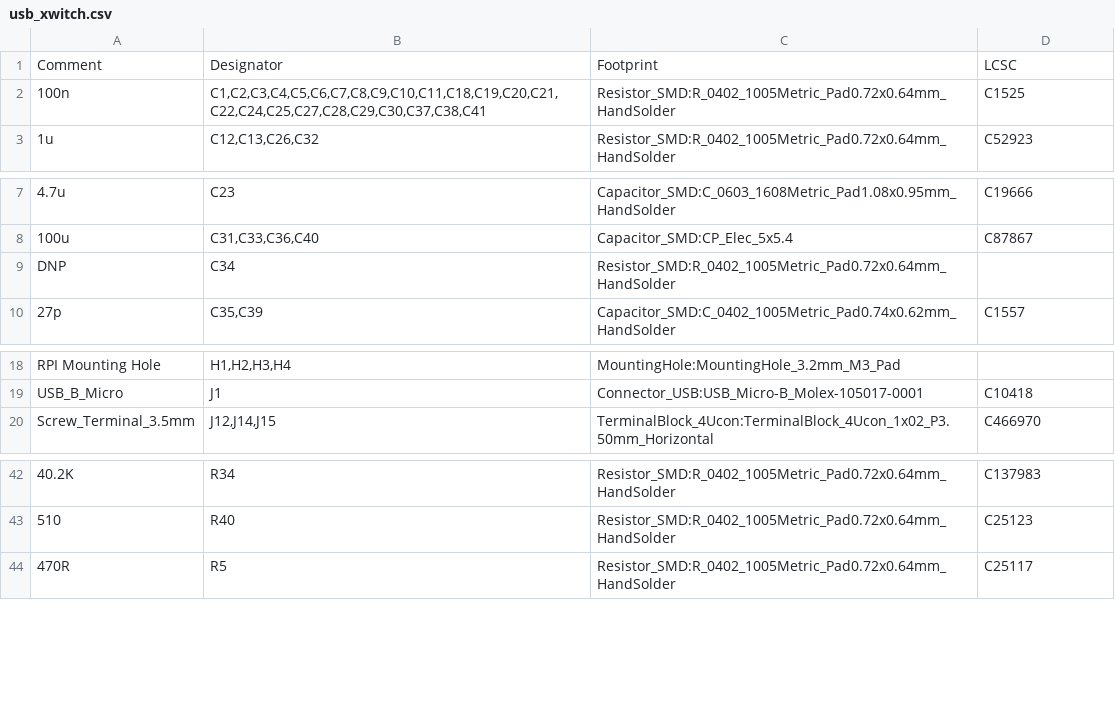
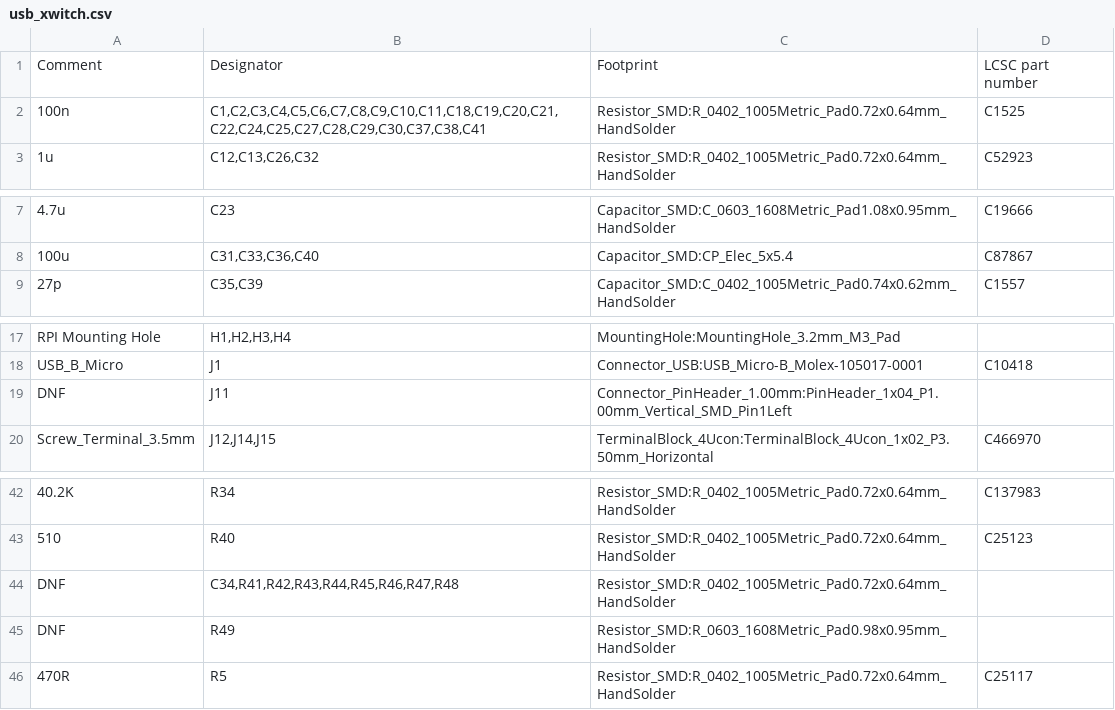
Before and after one commit to RNLgit/usb-xwitch, a CSV file: rel/bom_v02/usb_xwitch.csv, drawn as a sheet; only a part is shown, gaps mark what is left out; removed rows and columns are numbered as before the commit, all else as after; the diff names each change by its address in the sheet, - before the commit and + after, or states it on an @@ line.

```diff
--- a/rel/bom_v02/usb_xwitch.csv
+++ b/rel/bom_v02/usb_xwitch.csv
-D1: LCSC
+D1: LCSC part number
-row 9: DNP | C34 | Resistor_SMD:R_0402_1005Metric_Pad0.72x0.64mm_HandSolder
+row 19: DNF | J11 | Connector_PinHeader_1.00mm:PinHeader_1x04_P1.00mm_Vertical_SMD_Pin1Left
+row 44: DNF | C34,R41,R42,R43,R44,R45,R46,R47,R48 | Resistor_SMD:R_0402_1005Metric_Pad0.72x0.64mm_HandSolder
+row 45: DNF | R49 | Resistor_SMD:R_0603_1608Metric_Pad0.98x0.95mm_HandSolder
```
Also changed, not shown: rel/cpl_v02/usb_xwitch-all-pos.csv, 16 other files.
